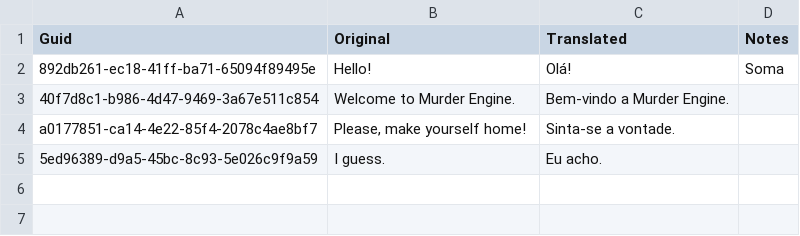
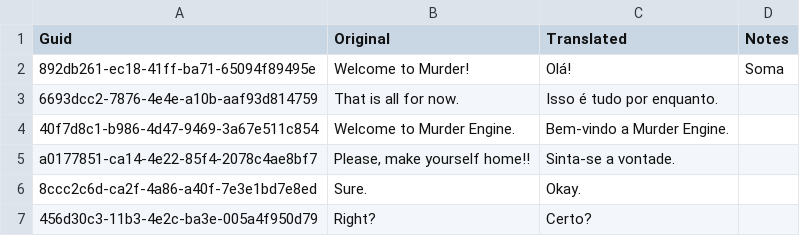
Before and after one commit to isadorasophia/hellomurder, a CSV file: resources/loc/Resources-pt-BR.csv, drawn as a sheet.

```diff
--- a/resources/loc/Resources-pt-BR.csv
+++ b/resources/loc/Resources-pt-BR.csv
@@ -1,5 +1,7 @@
 Guid,Original,Translated,Notes
-892db261-ec18-41ff-ba71-65094f89495e,"Hello!","Olá!","Soma"
+892db261-ec18-41ff-ba71-65094f89495e,"Welcome to Murder!","Olá!","Soma"
+6693dcc2-7876-4e4e-a10b-aaf93d814759,"That is all for now.","Isso é tudo por enquanto.",""
 40f7d8c1-b986-4d47-9469-3a67e511c854,"Welcome to Murder Engine.","Bem-vindo a Murder Engine.",""
-a0177851-ca14-4e22-85f4-2078c4ae8bf7,"Please, make yourself home!","Sinta-se a vontade.",""
-5ed96389-d9a5-45bc-8c93-5e026c9f9a59,"I guess.","Eu acho.",""
+a0177851-ca14-4e22-85f4-2078c4ae8bf7,"Please, make yourself home!!","Sinta-se a vontade.",""
+8ccc2c6d-ca2f-4a86-a40f-7e3e1bd7e8ed,"Sure.","Okay.",""
+456d30c3-11b3-4e2c-ba3e-005a4f950d79,"Right?","Certo?",""
```
Also changed, not shown: 3 other files.
